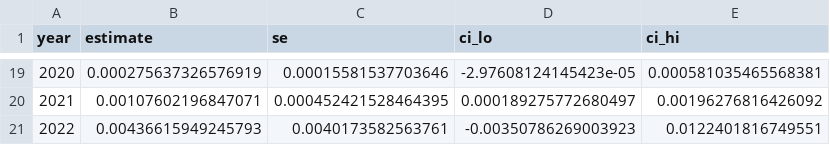
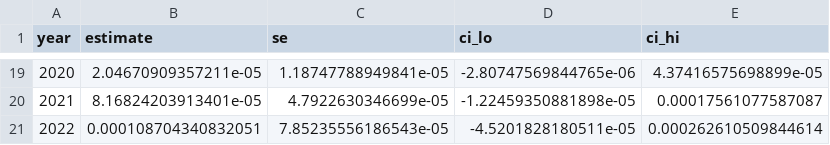
Before and after one commit to gjardad/carbon-leakage, a CSV file: output/tables/phase5_test_a_event_study.csv, drawn as a sheet; only a part is shown, gaps mark what is left out; the diff covers the shown part only.

```diff
--- a/output/tables/phase5_test_a_event_study.csv
+++ b/output/tables/phase5_test_a_event_study.csv
@@ -19,3 +19,3 @@ year,estimate,se,ci_lo,ci_hi
-2020,0.000275637326576919,0.00015581537703646,-2.97608124145423e-05,0.000581035465568381
-2021,0.00107602196847071,0.000452421528464395,0.000189275772680497,0.00196276816426092
-2022,0.00436615949245793,0.0040173582563761,-0.00350786269003923,0.0122401816749551
+2020,2.04670909357211e-05,1.18747788949841e-05,-2.80747569844765e-06,4.37416575698899e-05
+2021,8.16824203913401e-05,4.7922630346699e-05,-1.22459350881898e-05,0.00017561077587087
+2022,0.000108704340832051,7.85235556186543e-05,-4.5201828180511e-05,0.000262610509844614
```
Also changed, not shown: 64 edited cells elsewhere in this file, output/tables/phase5_test_a_new_pair_tilt_main.csv, output/tables/phase5_test_a_robustness.csv, 8 other files.
